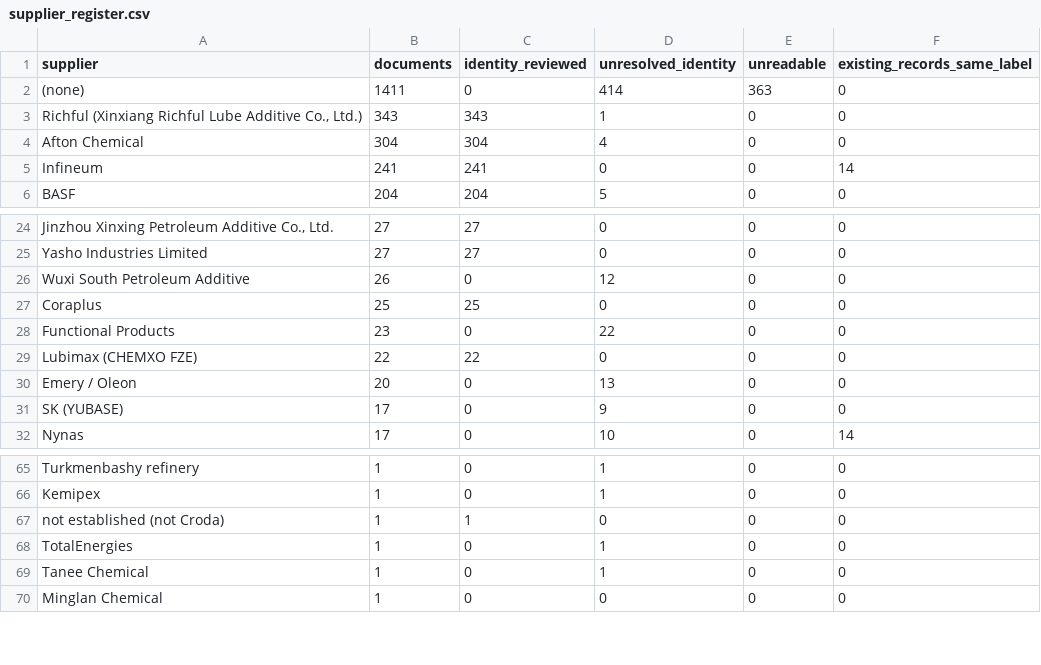
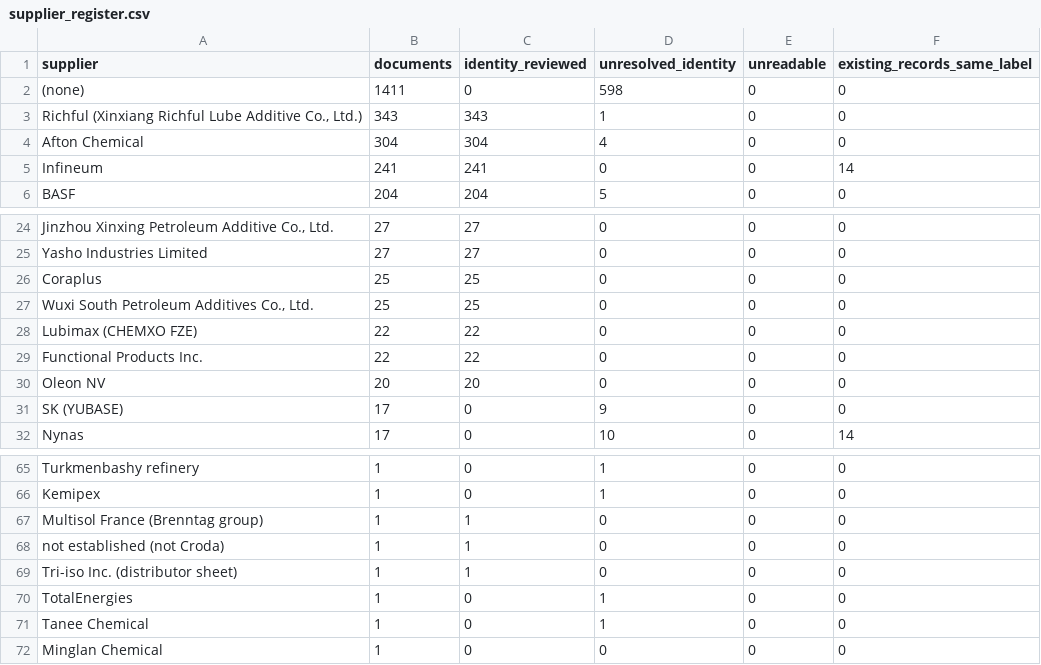
Before and after one commit to alaaahmadd182-lab/Smart-formulator-project, a CSV file: dataset_preparation_2026-11-14/tables/supplier_register.csv, drawn as a sheet; only a part is shown, gaps mark what is left out; removed rows and columns are numbered as before the commit, all else as after; the diff names each change by its address in the sheet, - before the commit and + after, or states it on an @@ line.

```diff
--- a/dataset_preparation_2026-11-14/tables/supplier_register.csv
+++ b/dataset_preparation_2026-11-14/tables/supplier_register.csv
-D2 (unresolved_identity): 414
+D2 (unresolved_identity): 598
-E2 (unreadable): 363
+E2 (unreadable): 0
-row 26: Wuxi South Petroleum Additive | 26 | 0 | 12 | 0 | 0
-row 28: Functional Products | 23 | 0 | 22 | 0 | 0
+row 27: Wuxi South Petroleum Additives Co., Ltd. | 25 | 25 | 0 | 0 | 0
+row 29: Functional Products Inc. | 22 | 22 | 0 | 0 | 0
-A30 (supplier): Emery / Oleon
+A30 (supplier): Oleon NV
-C30 (identity_reviewed): 0
+C30 (identity_reviewed): 20
-D30 (unresolved_identity): 13
+D30 (unresolved_identity): 0
+row 67: Multisol France (Brenntag group) | 1 | 1 | 0 | 0 | 0
+row 69: Tri-iso Inc. (distributor sheet) | 1 | 1 | 0 | 0 | 0
```
Also changed, not shown: 22 other files.
